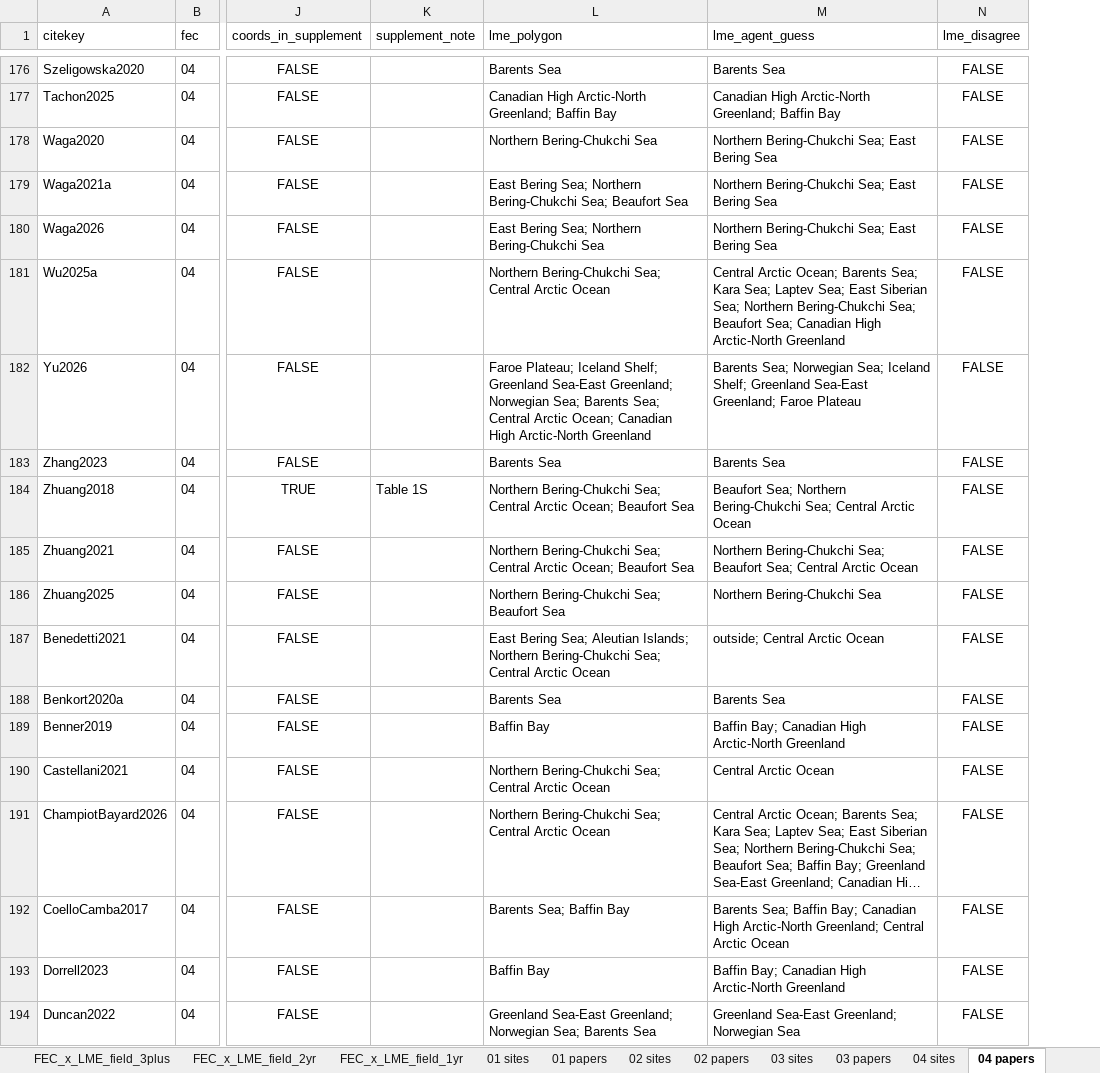
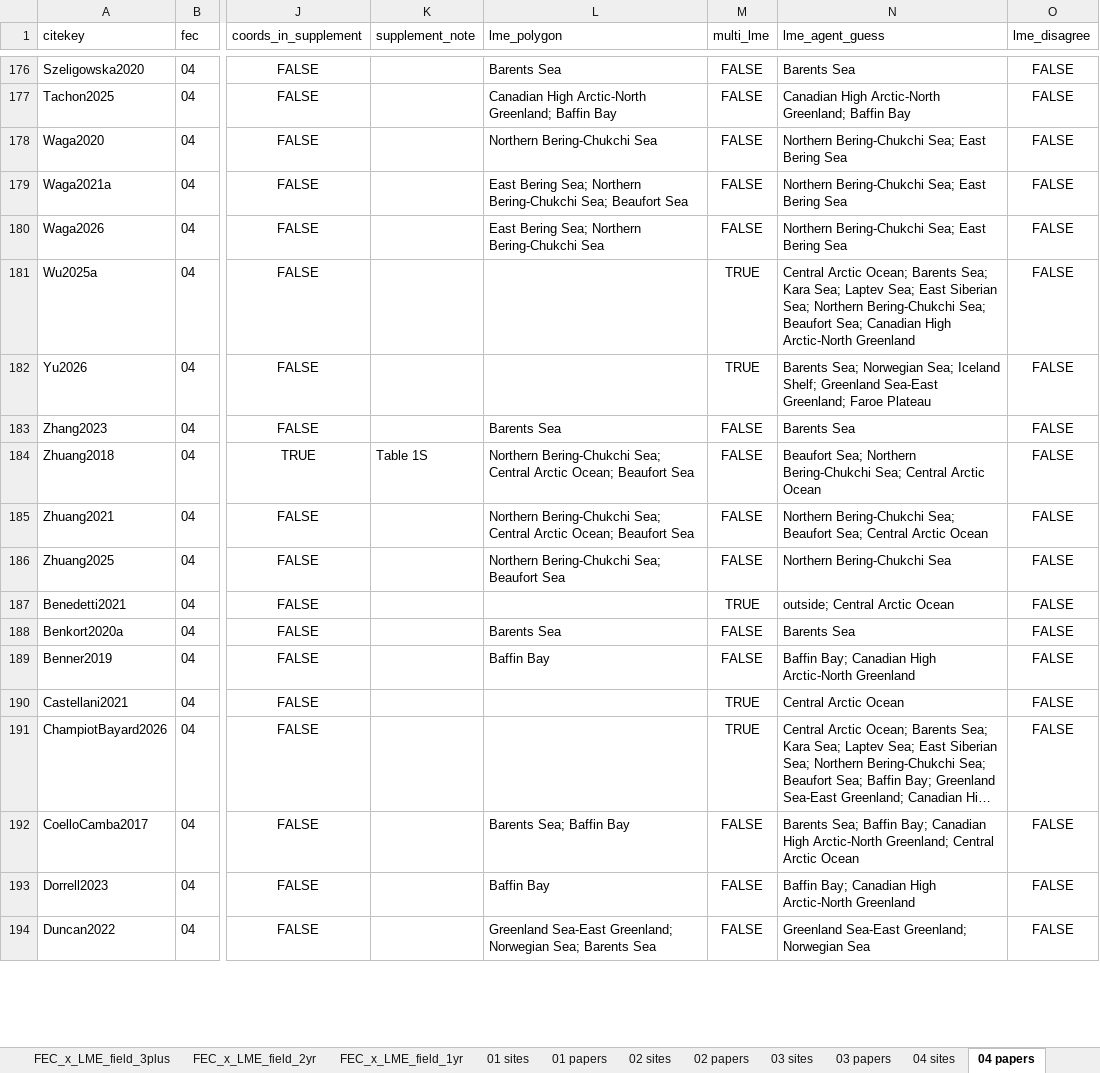
Before and after one commit to rec3141/SAMBR2027, an Excel workbook: data/geo/plankton_geo_by_FEC.xlsx, sheet 04 papers, drawn as a sheet; only a part is shown, gaps mark what is left out; long unchanged cells end in …; values as stored, in another font and other column widths than the file's, no borders; the diff covers the shown part only; the diff names each change by its address in the sheet, - before the commit and + after, or states it on an @@ line.

```diff
--- a/data/geo/plankton_geo_by_FEC.xlsx (sheet 04 papers)
+++ b/data/geo/plankton_geo_by_FEC.xlsx (sheet 04 papers)
+column M (multi_lme), rows 176-194: FALSE | FALSE | FALSE | FALSE | FALSE | TRUE | TRUE | FALSE | FALSE | FALSE | FALSE | TRUE | FALSE | FALSE | TRUE | TRUE | FALSE | FALSE | FALSE
-L181 (lme_polygon): Northern Bering-Chukchi Sea; Central Arctic Ocean
+L181 (lme_polygon): (empty)
-L182 (lme_polygon): Faroe Plateau; Iceland Shelf; Greenland Sea-East Greenland; Norwegian Sea; Barents Sea; Central Arctic Ocean; Canadian High Arctic-North Greenland
+L182 (lme_polygon): (empty)
-L187 (lme_polygon): East Bering Sea; Aleutian Islands; Northern Bering-Chukchi Sea; Central Arctic Ocean
+L187 (lme_polygon): (empty)
-L190:L191 (lme_polygon): Northern Bering-Chukchi Sea; Central Arctic Ocean
+L190:L191 (lme_polygon): (empty)
```
Also changed, not shown: 53 edited cells elsewhere in this sheet, sheet 04 sites, sheet FEC_x_LME_all, sheet FEC_x_LME_field, sheet 05 sites, sheet 05 papers, sheet FEC_x_LME_field_1yr, 11 more sheets, web/data/plankton_geo_by_FEC.xlsx, 11 other files.
